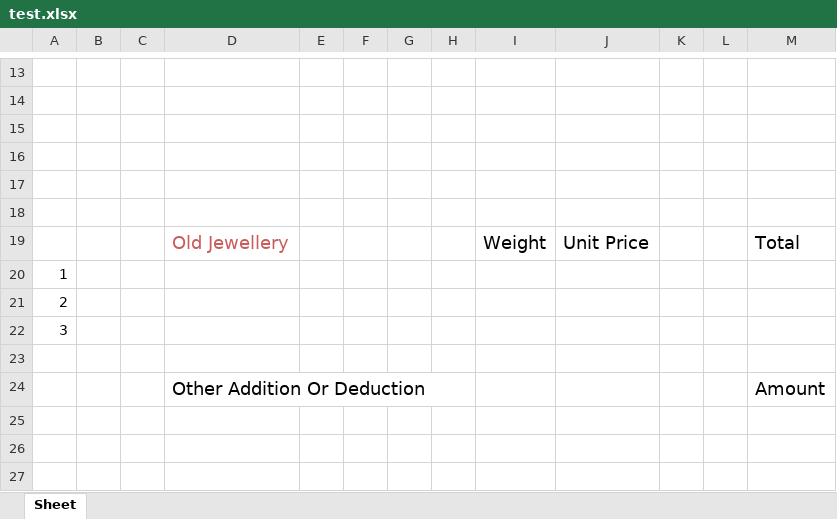
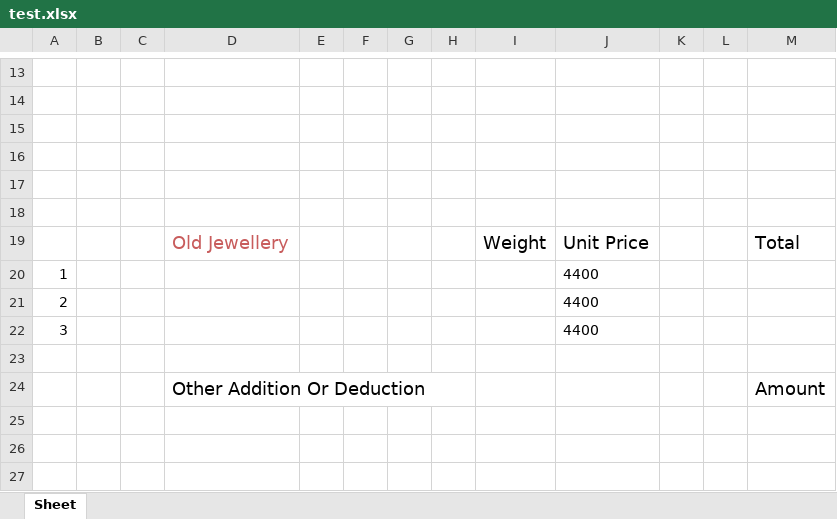
Before and after one commit to Ashutosh-Karmakar/shopbill, an Excel workbook: FrontEnd/test.xlsx, sheet Sheet, drawn as a sheet; only a part is shown, gaps mark what is left out; values as stored, in another font and other column widths than the file's, no borders; the diff names each change by its address in the sheet, - before the commit and + after, or states it on an @@ line.

```diff
--- a/FrontEnd/test.xlsx (sheet Sheet)
+++ b/FrontEnd/test.xlsx (sheet Sheet)
-J20:J22: (empty)
+J20:J22: 4400
```
Also changed, not shown: 2 other files.
